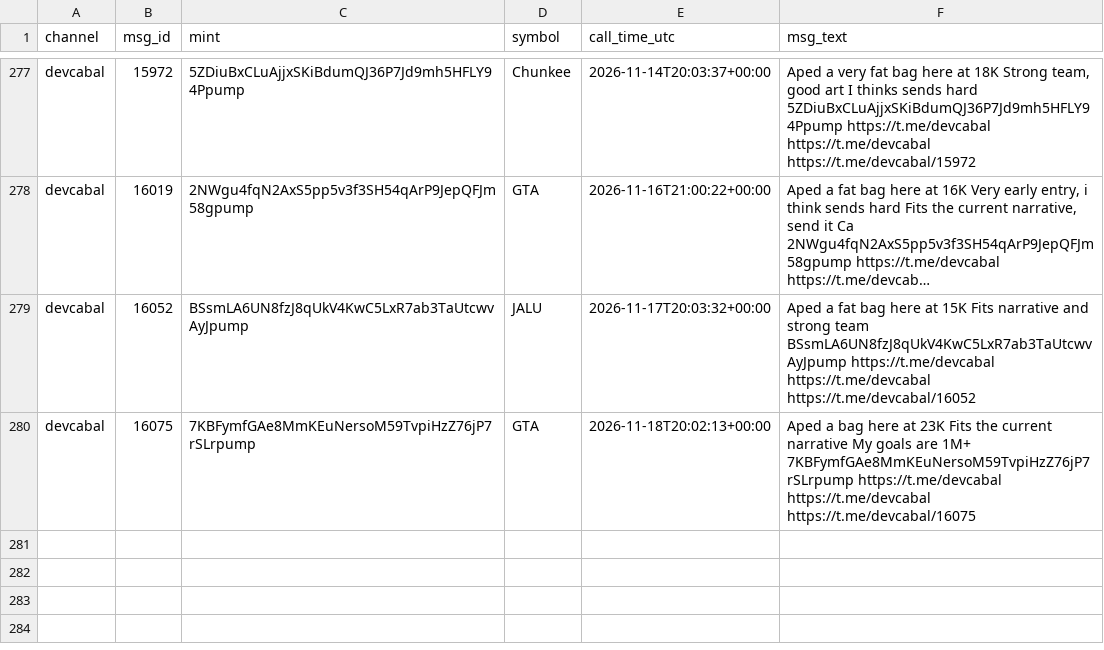
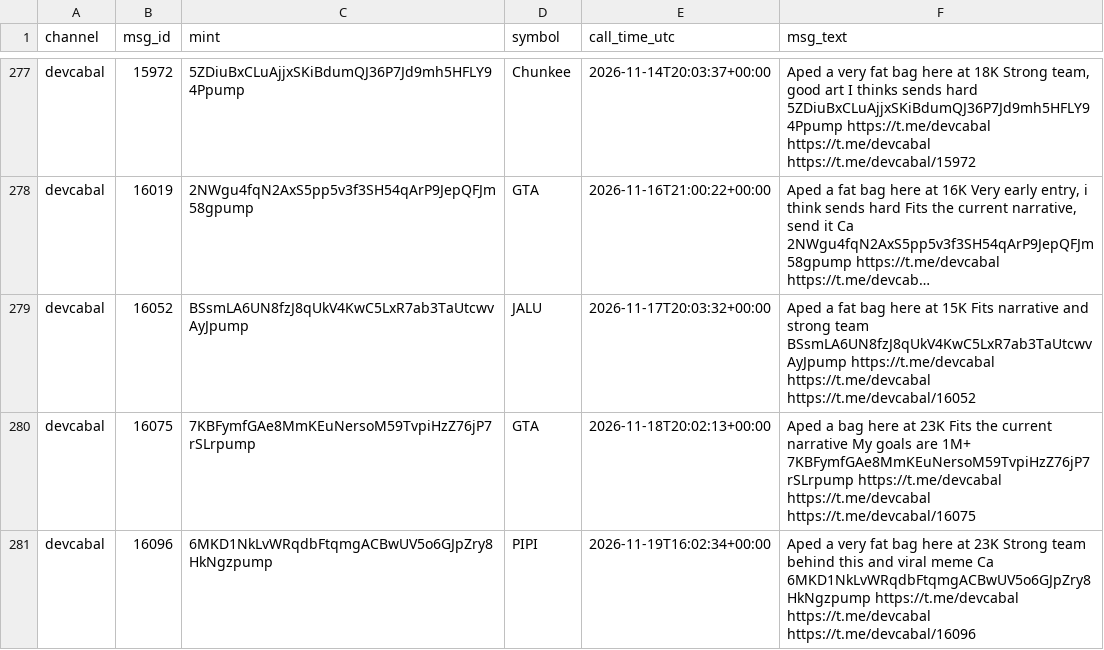
Before and after one commit to nikolan17/pumpfun-call-analyzer, a CSV file: calls_detected.csv, drawn as a sheet; only a part is shown, gaps mark what is left out; long unchanged cells end in ….

```diff
--- a/calls_detected.csv
+++ b/calls_detected.csv
@@ -280 +280,2 @@ devcabal,16052,BSsmLA6UN8fzJ8qUkV4KwC5LxR7ab3TaUtcwvAyJpump,JALU,2026-11-17T20:0
 devcabal,16075,7KBFymfGAe8MmKEuNersoM59TvpiHzZ76jP7rSLrpump,GTA,2026-11-18T20:02:13+00:00,Aped a bag here at 23K Fits the current narrative My goals are 1M+ 7KBFymfGAe8MmKEuNersoM59TvpiHzZ76jP7rSLrpump https://t.me/devcabal https://t.me/devcabal https://t.me/devcabal/16075
+devcabal,16096,6MKD1NkLvWRqdbFtqmgACBwUV5o6GJpZry8HkNgzpump,PIPI,2026-11-19T16:02:34+00:00,Aped a very fat bag here at 23K Strong team behind this and viral meme Ca 6MKD1NkLvWRqdbFtqmgACBwUV5o6GJpZry8HkNgzpump https://t.me/devcabal https://t.me/devcabal https://t.me/devcabal/16096
```
Also changed, not shown: calls_analysis.csv, 1 other file.
